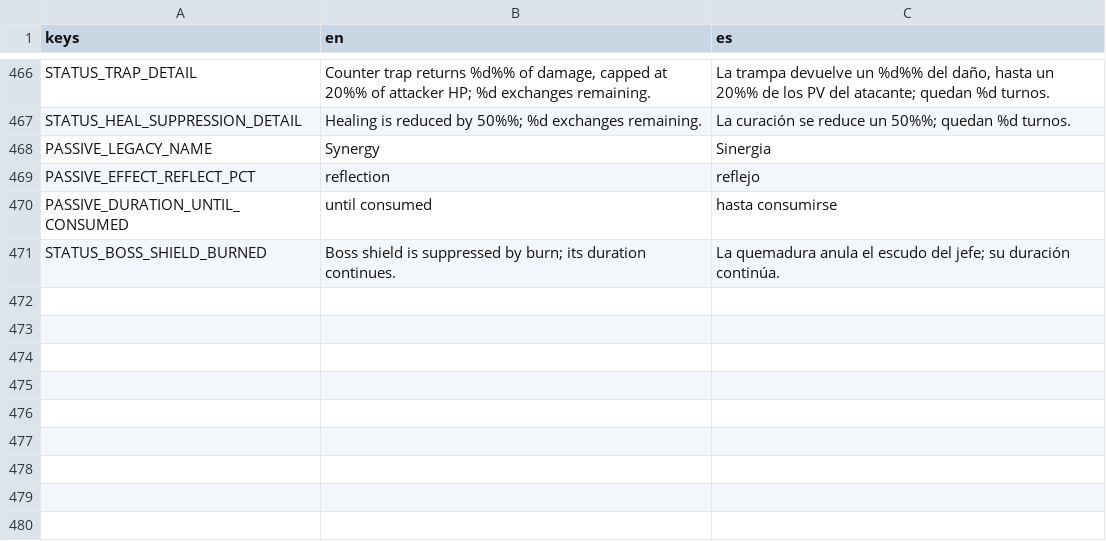
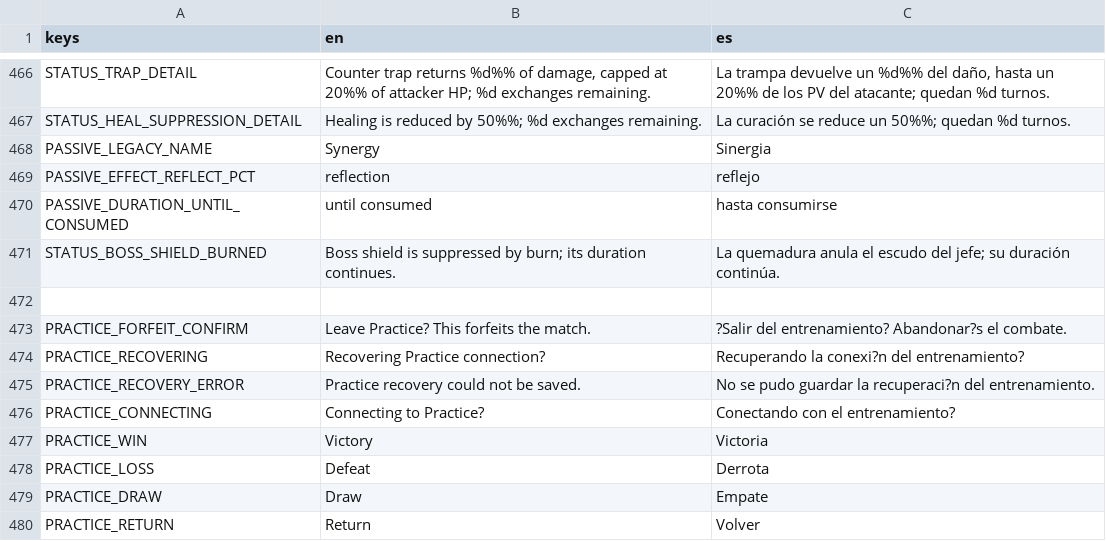
Before and after one commit to habby2727/EntityWars, a CSV file: i18n/ui.csv, drawn as a sheet; only a part is shown, gaps mark what is left out; the diff names each change by its address in the sheet, - before the commit and + after, or states it on an @@ line.

```diff
--- a/i18n/ui.csv
+++ b/i18n/ui.csv
+row 472: (empty)
+row 473: PRACTICE_FORFEIT_CONFIRM | Leave Practice? This forfeits the match. | ?Salir del entrenamiento? Abandonar?s el combate.
+row 474: PRACTICE_RECOVERING | Recovering Practice connection? | Recuperando la conexi?n del entrenamiento?
+row 475: PRACTICE_RECOVERY_ERROR | Practice recovery could not be saved. | No se pudo guardar la recuperaci?n del entrenamiento.
+row 476: PRACTICE_CONNECTING | Connecting to Practice? | Conectando con el entrenamiento?
+row 477: PRACTICE_WIN | Victory | Victoria
+row 478: PRACTICE_LOSS | Defeat | Derrota
+row 479: PRACTICE_DRAW | Draw | Empate
+row 480: PRACTICE_RETURN | Return | Volver
```
Also changed, not shown: 19 other files.
